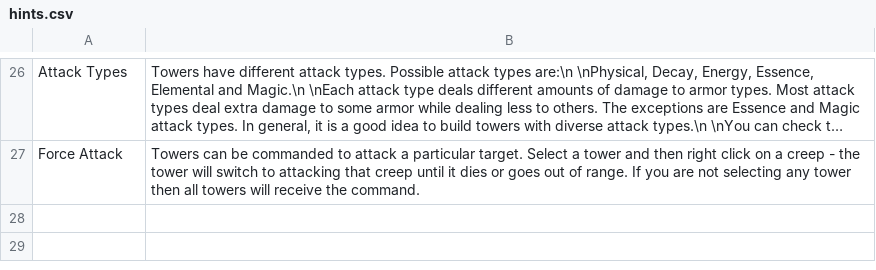
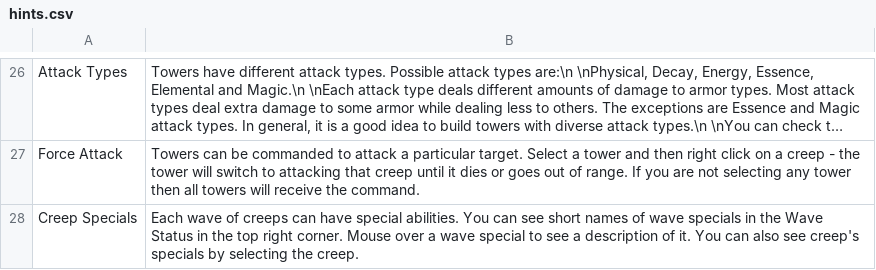
Before and after one commit to Praytic/youtd2, a CSV file: Data/hints.csv, drawn as a sheet; only a part is shown, gaps mark what is left out; long unchanged cells end in …; the diff names each change by its address in the sheet, - before the commit and + after, or states it on an @@ line.

Commit message:
Add hint "Creep Specials"

```diff
--- a/Data/hints.csv
+++ b/Data/hints.csv
+row 28: Creep Specials | Each wave of creeps can have special abilities. You can see short names of wave specials in the Wave Status in the top right corner. Mouse over a wave special to see a description of it. You can also see creep's specials by selecting the creep.
```
